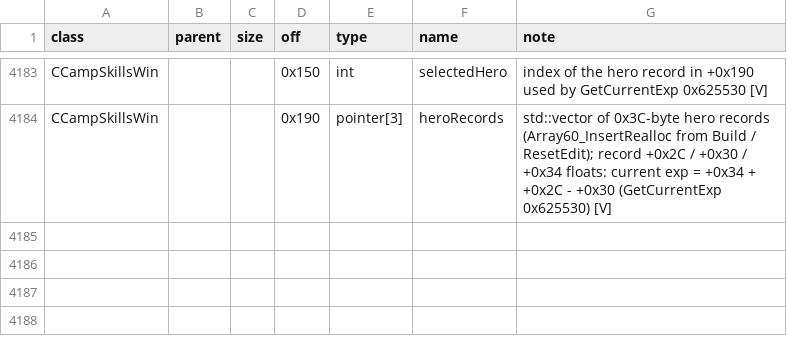
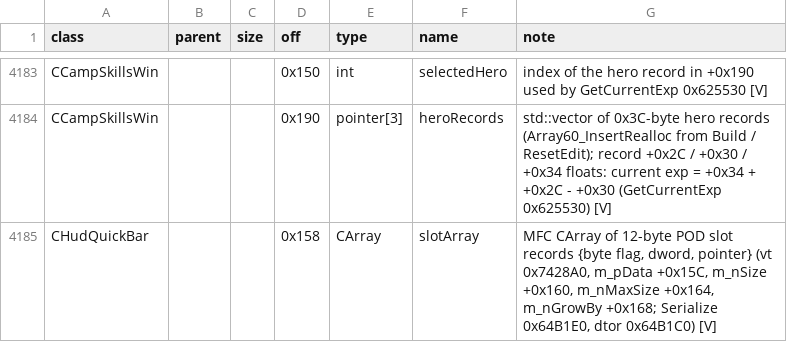
Before and after one commit to Kyr4l/ei-universal-mod, a TSV file: docs/game-exe/structs.tsv, drawn as a sheet; only a part is shown, gaps mark what is left out; the diff names each change by its address in the sheet, - before the commit and + after, or states it on an @@ line.

```diff
--- a/docs/game-exe/structs.tsv
+++ b/docs/game-exe/structs.tsv
+row 4185: CHudQuickBar |  |  | 0x158 | CArray | slotArray | MFC CArray of 12-byte POD slot records {byte flag, dword, pointer} (vt 0x7428A0, m_pData +0x15C, m_nSize +0x160, m_nMaxSize +0x164, m_nGrowBy +0x168; Serialize 0x64B1E0, dtor 0x64B1C0) [V]
```
Also changed, not shown: 4 other files.
